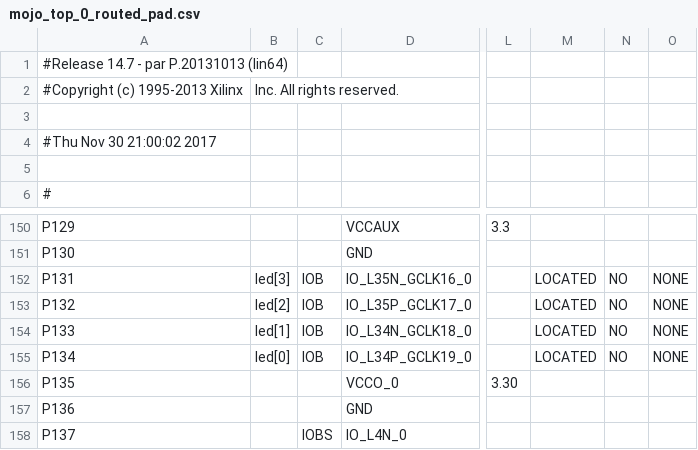
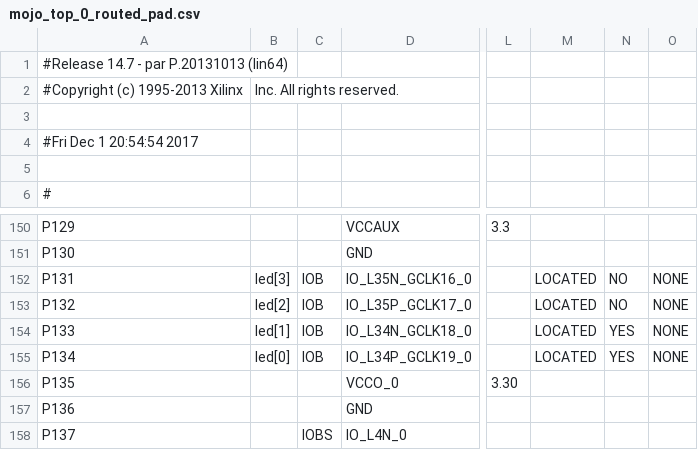
Before and after one commit to Chopstickbro/H0P_SK1P_JMP, a CSV file: work/planAhead/YeetingCheckers/YeetingCheckers.runs/impl_1/mojo_top_0_routed_pad.csv, drawn as a sheet; only a part is shown, gaps mark what is left out; the diff names each change by its address in the sheet, - before the commit and + after, or states it on an @@ line.

Commit message:
Added button_checker, tested on a few cases

```diff
--- a/work/planAhead/YeetingCheckers/YeetingCheckers.runs/impl_1/mojo_top_0_routed_pad.csv
+++ b/work/planAhead/YeetingCheckers/YeetingCheckers.runs/impl_1/mojo_top_0_routed_pad.csv
-A4: #Thu Nov 30 21:00:02 2017
+A4: #Fri Dec 1 20:54:54 2017
-N154:N155: NO
+N154:N155: YES
```
Also changed, not shown: 59 other files.
